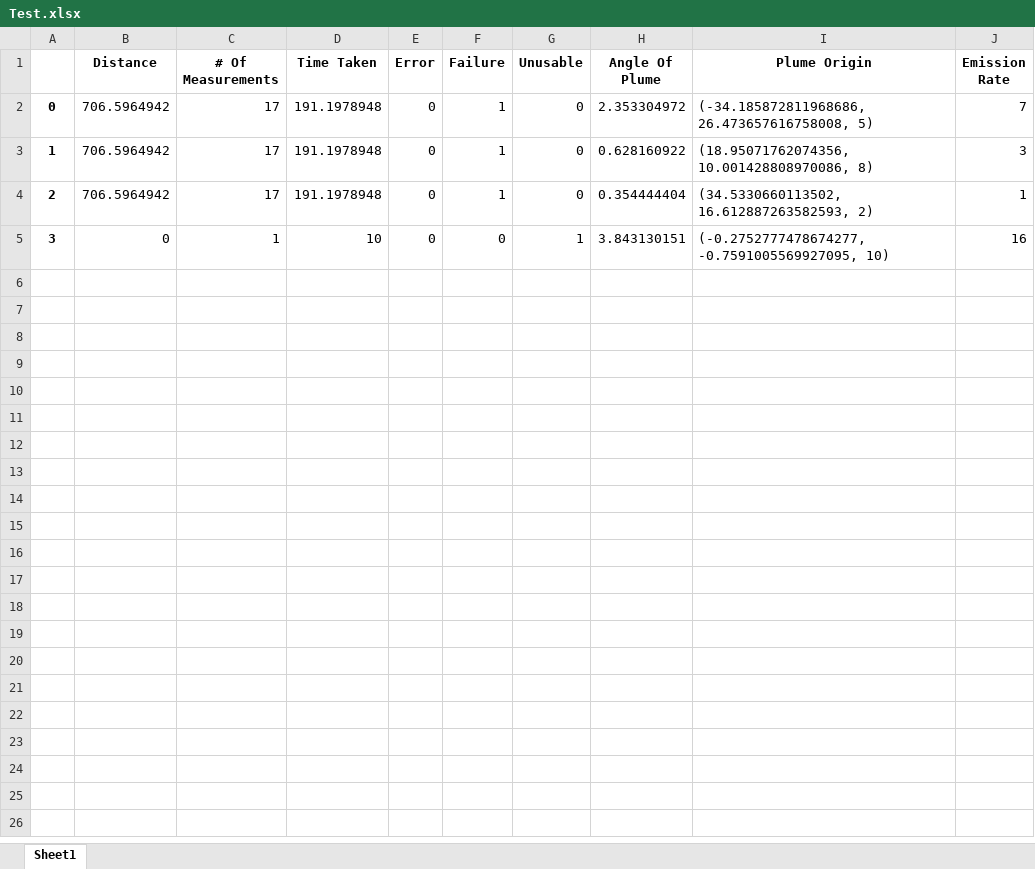
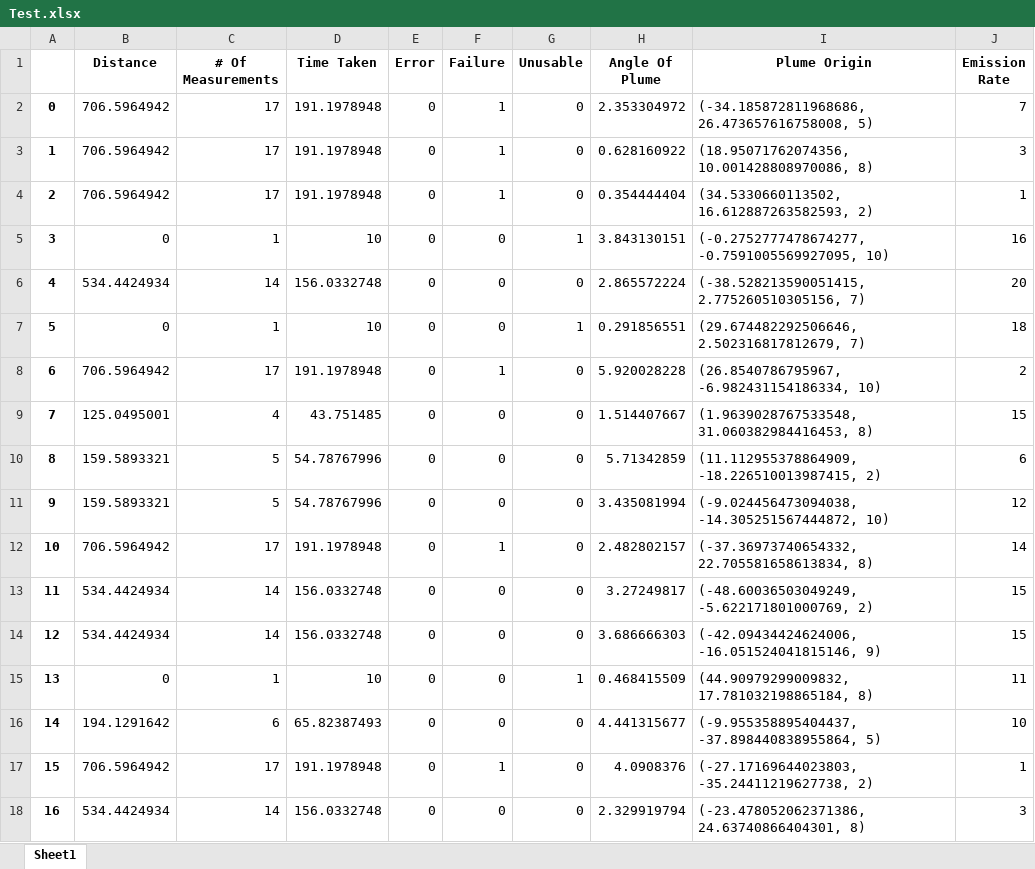
Before and after one commit to karina-regina/Expo7, an Excel workbook: Test.xlsx, sheet Sheet1, drawn as a sheet; only a part is shown; values as stored, in another font and other column widths than the file's, no borders; the diff covers the shown part only; the diff names each change by its address in the sheet, - before the commit and + after, or states it on an @@ line.

```diff
--- a/Test.xlsx (sheet Sheet1)
+++ b/Test.xlsx (sheet Sheet1)
+row 6: 4 | 534.4424934 | 14 | 156.0332748 | 0 | 0 | 0 | 2.865572224 | (-38.528213590051415, 2.775260510305156, 7) | 20
+row 7: 5 | 0 | 1 | 10 | 0 | 0 | 1 | 0.291856551 | (29.674482292506646, 2.502316817812679, 7) | 18
+row 8: 6 | 706.5964942 | 17 | 191.1978948 | 0 | 1 | 0 | 5.920028228 | (26.8540786795967, -6.982431154186334, 10) | 2
+row 9: 7 | 125.0495001 | 4 | 43.751485 | 0 | 0 | 0 | 1.514407667 | (1.9639028767533548, 31.060382984416453, 8) | 15
+row 10: 8 | 159.5893321 | 5 | 54.78767996 | 0 | 0 | 0 | 5.71342859 | (11.112955378864909, -18.226510013987415, 2) | 6
+row 11: 9 | 159.5893321 | 5 | 54.78767996 | 0 | 0 | 0 | 3.435081994 | (-9.024456473094038, -14.305251567444872, 10) | 12
+row 12: 10 | 706.5964942 | 17 | 191.1978948 | 0 | 1 | 0 | 2.482802157 | (-37.36973740654332, 22.705581658613834, 8) | 14
+row 13: 11 | 534.4424934 | 14 | 156.0332748 | 0 | 0 | 0 | 3.27249817 | (-48.60036503049249, -5.622171801000769, 2) | 15
+row 14: 12 | 534.4424934 | 14 | 156.0332748 | 0 | 0 | 0 | 3.686666303 | (-42.09434424624006, -16.051524041815146, 9) | 15
+row 15: 13 | 0 | 1 | 10 | 0 | 0 | 1 | 0.468415509 | (44.90979299009832, 17.781032198865184, 8) | 11
+row 16: 14 | 194.1291642 | 6 | 65.82387493 | 0 | 0 | 0 | 4.441315677 | (-9.955358895404437, -37.898440838955864, 5) | 10
+row 17: 15 | 706.5964942 | 17 | 191.1978948 | 0 | 1 | 0 | 4.0908376 | (-27.17169644023803, -35.24411219627738, 2) | 1
+row 18: 16 | 534.4424934 | 14 | 156.0332748 | 0 | 0 | 0 | 2.329919794 | (-23.478052062371386, 24.63740866404301, 8) | 3
```
Also changed, not shown: 13 added rows elsewhere in this sheet, 2 other files.
